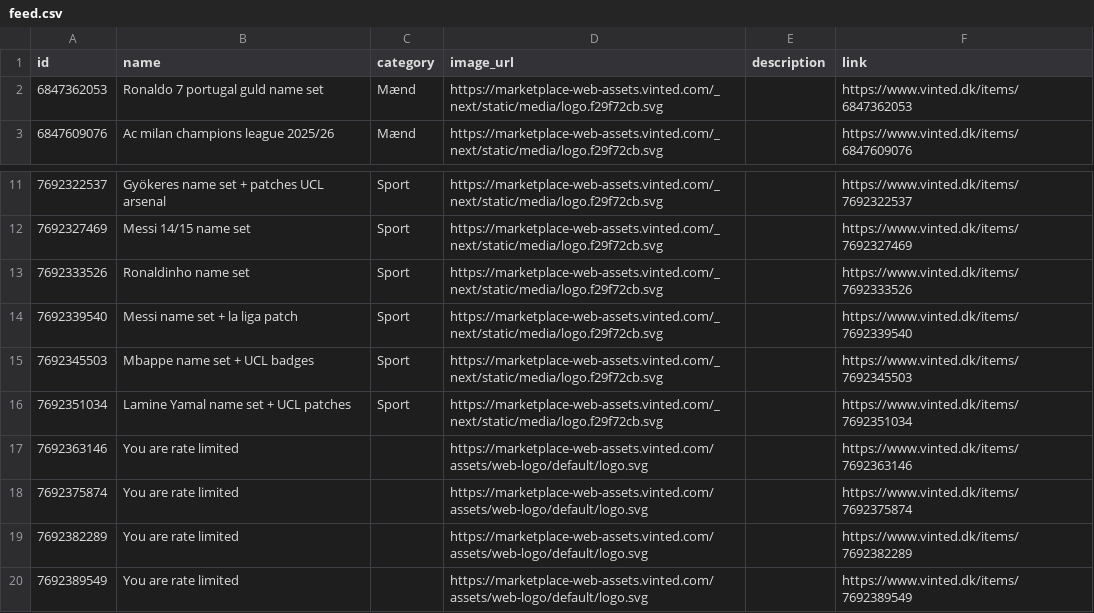
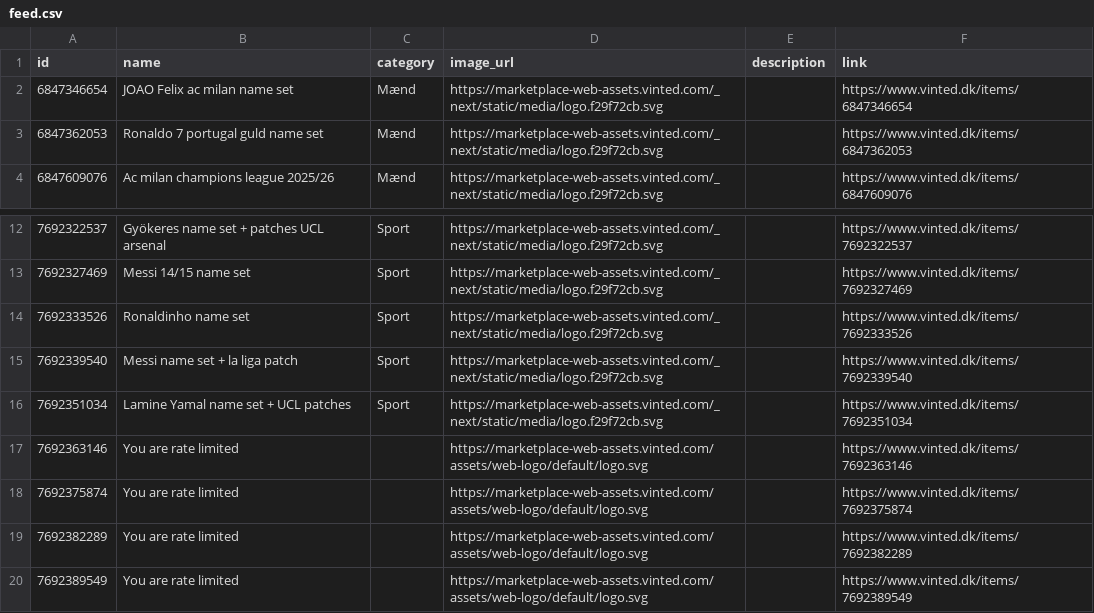
Before and after one commit to topMSD/vinted-scraper, a CSV file: data/feed.csv, drawn as a sheet; only a part is shown, gaps mark what is left out; removed rows and columns are numbered as before the commit, all else as after; the diff names each change by its address in the sheet, - before the commit and + after, or states it on an @@ line.

```diff
--- a/data/feed.csv
+++ b/data/feed.csv
+row 2: 6847346654 | JOAO Felix ac milan name set | Mænd | https://marketplace-web-assets.vinted.com/_next/static/media/logo.f29f72cb.svg |  | https://www.vinted.dk/items/6847346654
-row 15: 7692345503 | Mbappe name set + UCL badges | Sport | https://marketplace-web-assets.vinted.com/_next/static/media/logo.f29f72cb.svg |  | https://www.vinted.dk/items/7692345503
```
